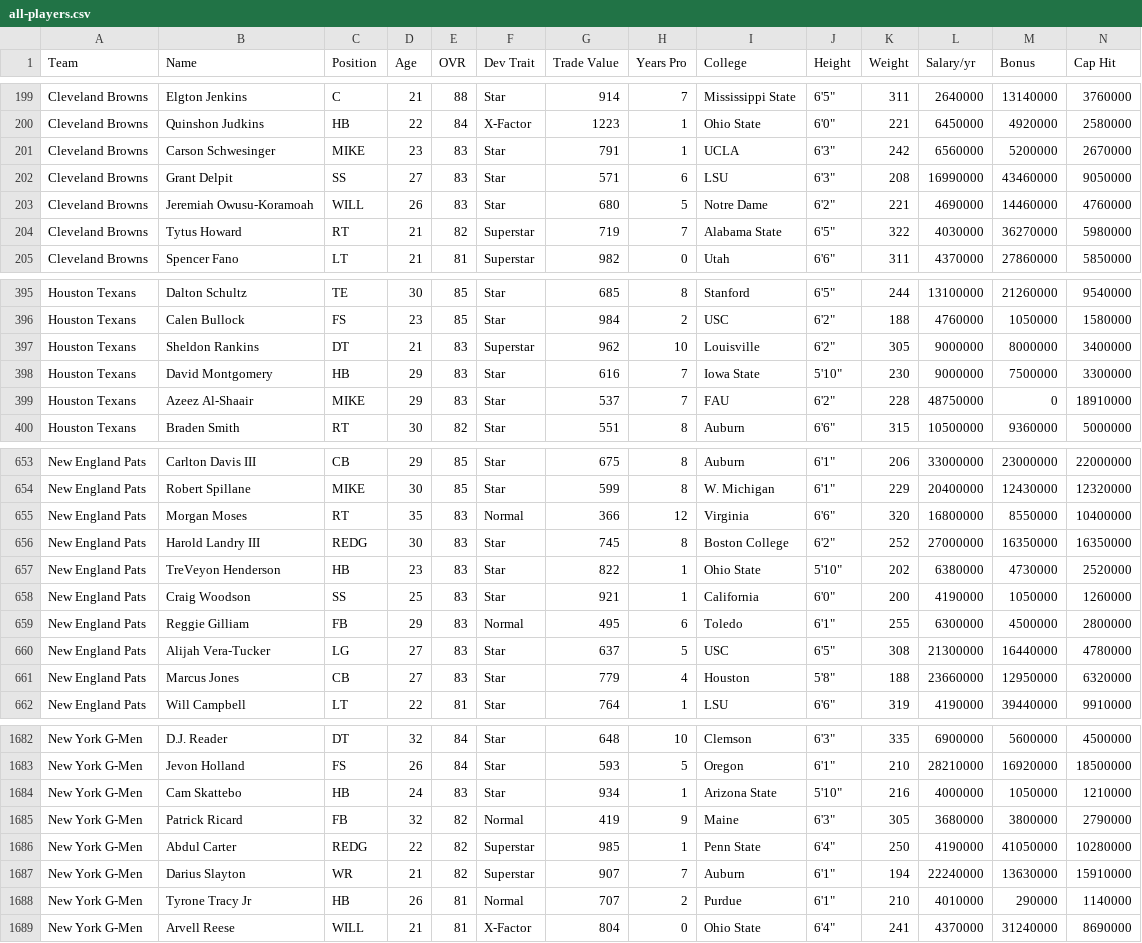
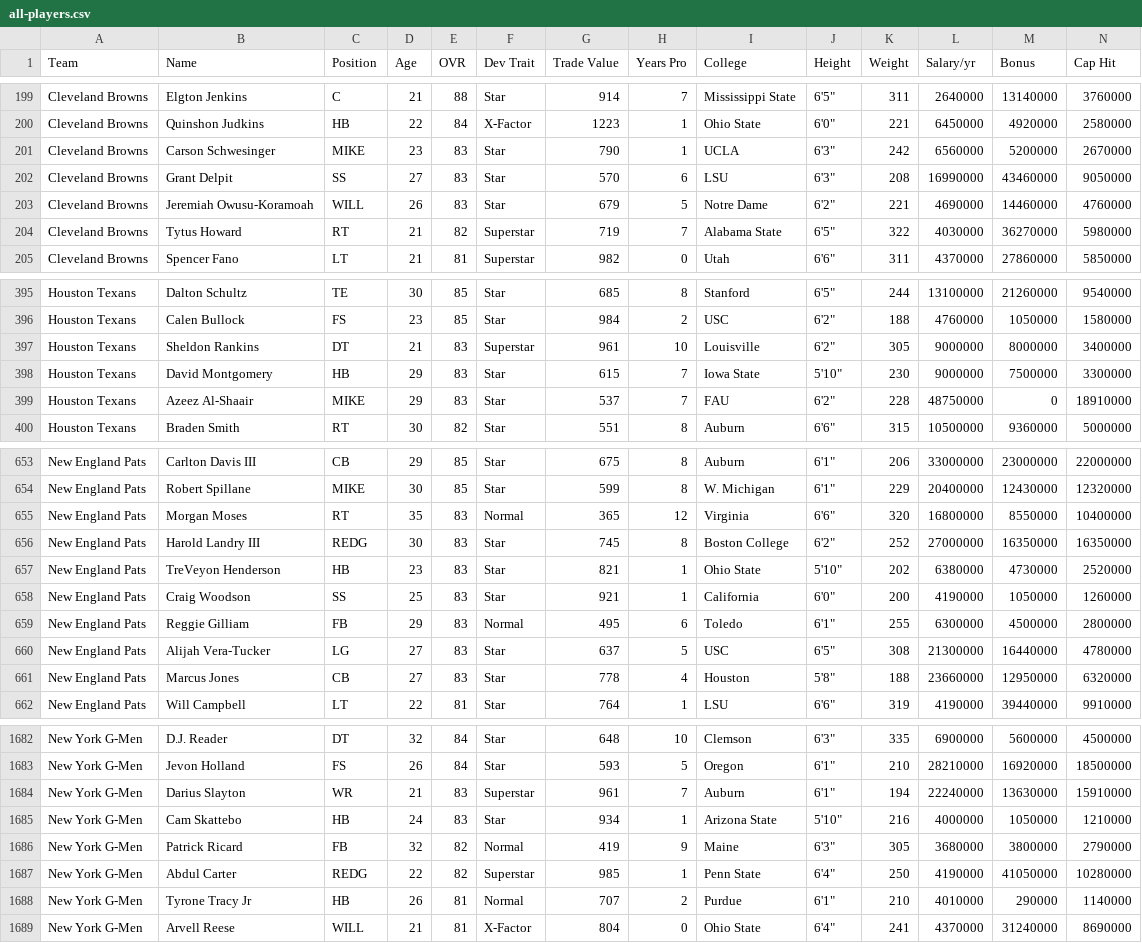
Before and after one commit to bully-league/bully-league.github.io, a CSV file: csv/all-players.csv, drawn as a sheet; only a part is shown, gaps mark what is left out; removed rows and columns are numbered as before the commit, all else as after; rows hold the shown columns only; the diff covers the shown part only; the diff names each change by its address in the sheet, - before the commit and + after, or states it on an @@ line.

```diff
--- a/csv/all-players.csv
+++ b/csv/all-players.csv
-G201 (Trade Value): 791
+G201 (Trade Value): 790
-G202 (Trade Value): 571
+G202 (Trade Value): 570
-G203 (Trade Value): 680
+G203 (Trade Value): 679
-G397 (Trade Value): 962
+G397 (Trade Value): 961
-G398 (Trade Value): 616
+G398 (Trade Value): 615
-G655 (Trade Value): 366
+G655 (Trade Value): 365
-G657 (Trade Value): 822
+G657 (Trade Value): 821
-G661 (Trade Value): 779
+G661 (Trade Value): 778
+row 1684: New York G-Men | Darius Slayton | WR | 21 | 83 | Superstar | 961 | 7 | Auburn | 6'1" | 194 | 22240000 | 13630000 | 15910000
-row 1687: New York G-Men | Darius Slayton | WR | 21 | 82 | Superstar | 907 | 7 | Auburn | 6'1" | 194 | 22240000 | 13630000 | 15910000
```
Also changed, not shown: 14 edited cells elsewhere in this file, csv/team-777781250.csv, csv/team-777781251.csv, 15 other files.
